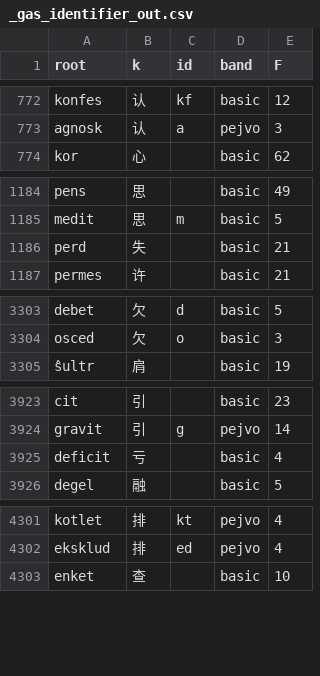
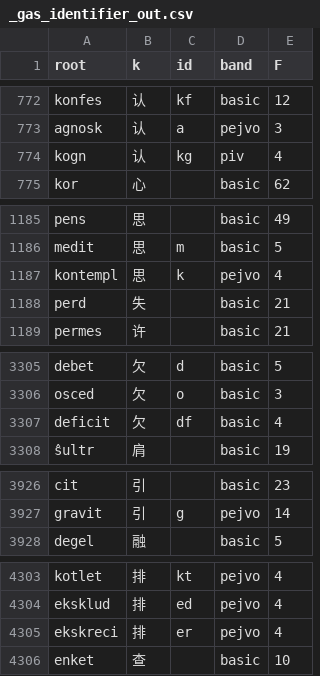
Before and after one commit to Takatakatake/kanji_assign, a CSV file: _gas_identifier_out.csv, drawn as a sheet; only a part is shown, gaps mark what is left out; the diff covers the shown part only.

```diff
--- a/_gas_identifier_out.csv
+++ b/_gas_identifier_out.csv
@@ -773,2 +773,3 @@
 "agnosk","认","a","pejvo","3"
+"kogn","认","kg","piv","4"
 "kor","心","","basic","62"
@@ -1185,2 +1186,3 @@
 "medit","思","m","basic","5"
+"kontempl","思","k","pejvo","4"
 "perd","失","","basic","21"
@@ -3304,2 +3306,3 @@
 "osced","欠","o","basic","3"
+"deficit","欠","df","basic","4"
 "ŝultr","肩","","basic","19"
@@ -3924,3 +3927,2 @@
 "gravit","引","g","pejvo","14"
-"deficit","亏","","basic","4"
 "degel","融","","basic","5"
@@ -4302,2 +4304,3 @@
 "eksklud","排","ed","pejvo","4"
+"ekskreci","排","er","pejvo","4"
 "enket","查","","basic","10"
```
Also changed, not shown: 3 removed rows elsewhere in this file, _identifier_sidecar.tsv, _kanji_map_master.tsv, 4 other files.
